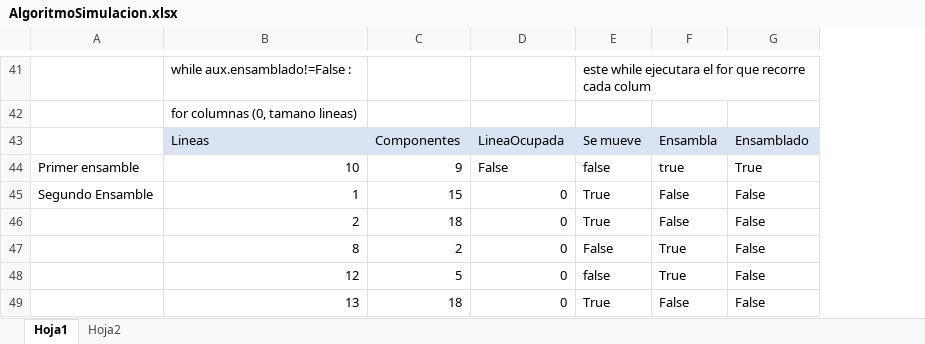
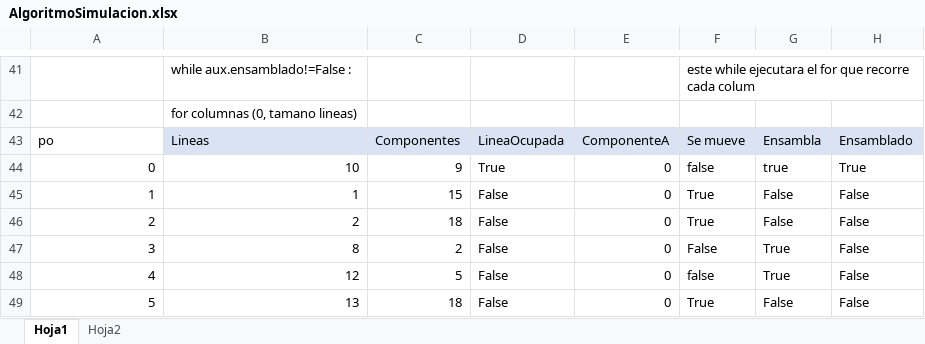
Before and after one commit to carlos11calderon/IPC2_Proyecto2, an Excel workbook: AlgoritmoSimulacion.xlsx, sheet Hoja1, drawn as a sheet; only a part is shown, gaps mark what is left out; values as stored, in another font and other column widths than the file's, no borders; charts and pictures not drawn; addresses are those after the commit; the diff covers the shown part only; the diff names each change by its address in the sheet, - before the commit and + after, or states it on an @@ line.

```diff
--- a/AlgoritmoSimulacion.xlsx (sheet Hoja1)
+++ b/AlgoritmoSimulacion.xlsx (sheet Hoja1)
+column D, rows 43-49: LineaOcupada | True | False | False | False | False | False
-A43: (empty)
+A43: po
-E43: LineaOcupada
+E43: ComponenteA
-A44: Primer ensamble
+A44: 0
-E44: False
+E44: 0
-A45: Segundo Ensamble
+A45: 1
-A46: (empty)
+A46: 2
-A47: (empty)
+A47: 3
-A48: (empty)
+A48: 4
-A49: (empty)
+A49: 5
```
Also changed, not shown: 1 added row, 1 removed row and 9 edited cells elsewhere in this sheet, sheet Hoja2, charts or pictures, 5 other files.
